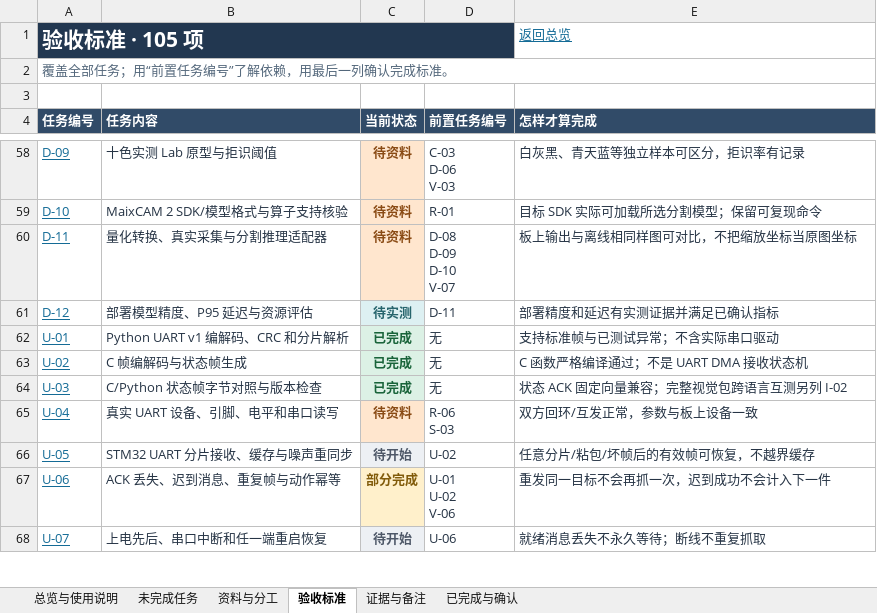
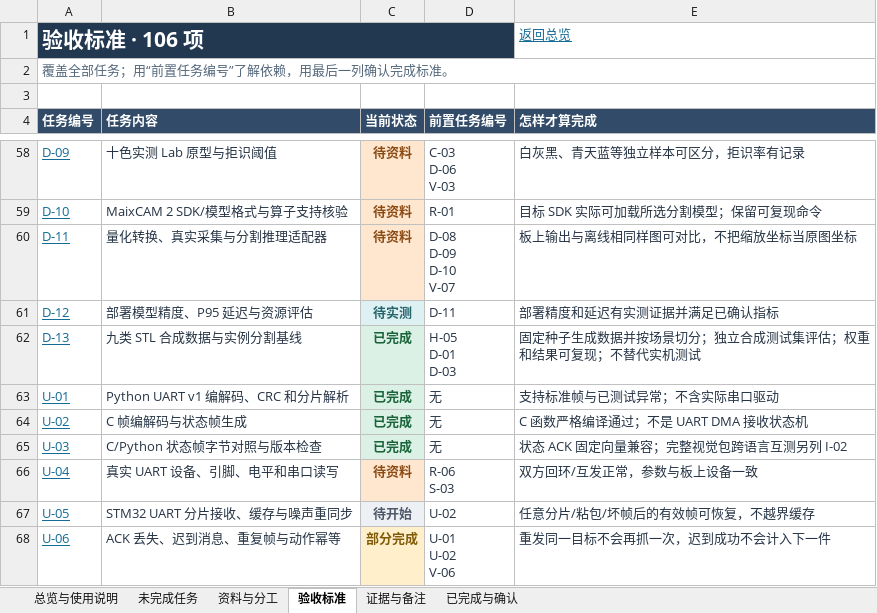
Before and after one commit to zhangyizhen123/smart-sorting, an Excel workbook: docs/任务跟踪表.xlsx, sheet 验收标准, drawn as a sheet; only a part is shown, gaps mark what is left out; the shorter side is filled out with more unchanged rows; values as stored, in another font and other column widths than the file's, no borders; table styles not drawn; ↵ is a line break in a cell; the diff names each change by its address in the sheet, - before the commit and + after, or states it on an @@ line.

```diff
--- a/docs/任务跟踪表.xlsx (sheet 验收标准)
+++ b/docs/任务跟踪表.xlsx (sheet 验收标准)
-A1 (任务编号): 验收标准 · 105 项
+A1 (任务编号): 验收标准 · 106 项
+row 62: D-13 | 九类 STL 合成数据与实例分割基线 | 已完成 | H-05 ↵ D-01 ↵ D-03 | 固定种子生成数据并按场景切分；独立合成测试集评估；权重和结果可复现；不替代实机测试
```
Also changed, not shown: sheet 证据与备注, sheet 已完成与确认, sheet 总览与使用说明, formulas that keep their value, 14 other files.
